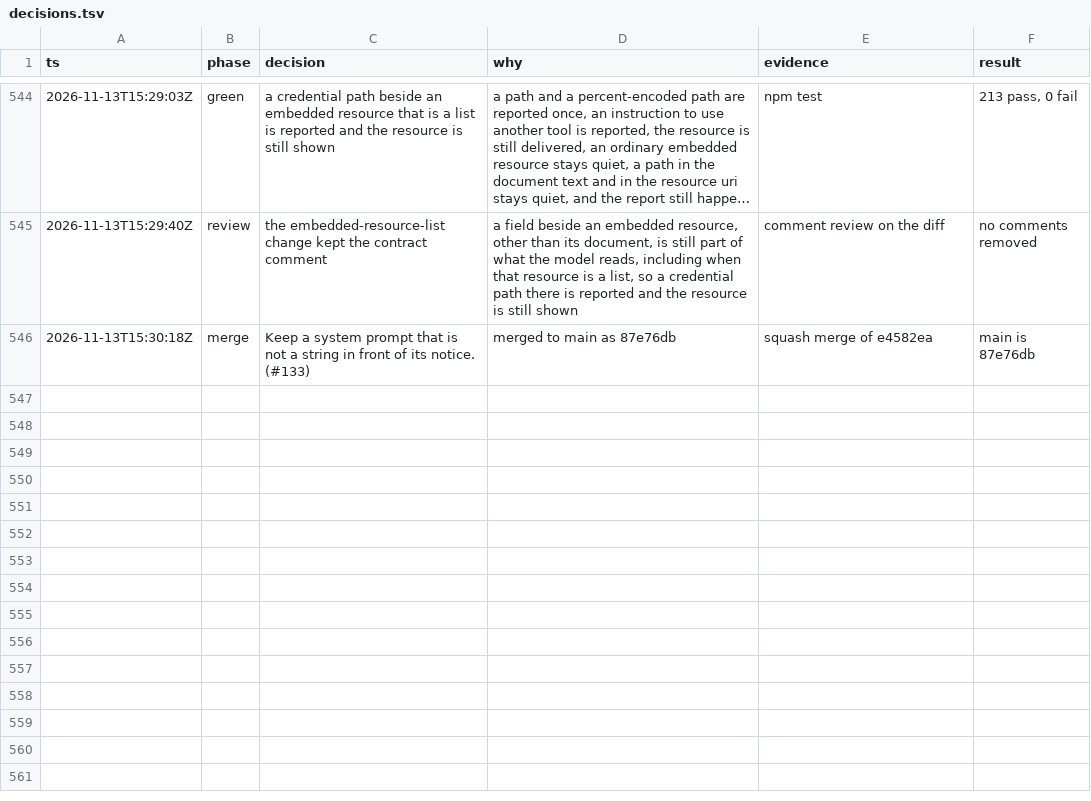
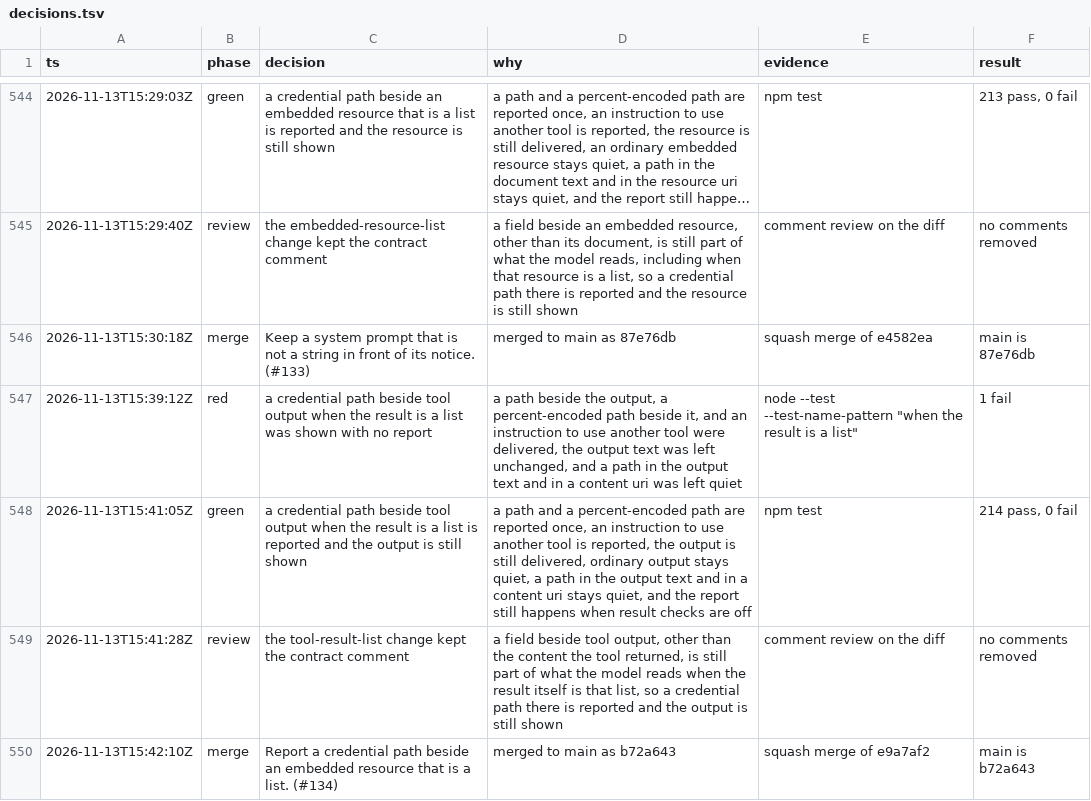
Before and after one commit to sarthakdev143-lite/toolwarden, a TSV file: docs/maintainer/decisions.tsv, drawn as a sheet; only a part is shown, gaps mark what is left out; long unchanged cells end in ….

```diff
--- a/docs/maintainer/decisions.tsv
+++ b/docs/maintainer/decisions.tsv
@@ -546 +546,5 @@ ts	phase	decision	why	evidence	result
 2026-11-13T15:30:18Z	merge	Keep a system prompt that is not a string in front of its notice. (#133)	merged to main as 87e76db	squash merge of e4582ea	main is 87e76db
+2026-11-13T15:39:12Z	red	a credential path beside tool output when the result is a list was shown with no report	a path beside the output, a percent-encoded path beside it, and an instruction to use another tool were delivered, the output text was left unchanged, and a path in the output text and in a content uri was left quiet	node --test --test-name-pattern "when the result is a list"	1 fail
+2026-11-13T15:41:05Z	green	a credential path beside tool output when the result is a list is reported and the output is still shown	a path and a percent-encoded path are reported once, an instruction to use another tool is reported, the output is still delivered, ordinary output stays quiet, a path in the output text and in a content uri stays quiet, and the report still happens when result checks are off	npm test	214 pass, 0 fail
+2026-11-13T15:41:28Z	review	the tool-result-list change kept the contract comment	a field beside tool output, other than the content the tool returned, is still part of what the model reads when the result itself is that list, so a credential path there is reported and the output is still shown	comment review on the diff	no comments removed
+2026-11-13T15:42:10Z	merge	Report a credential path beside an embedded resource that is a list. (#134)	merged to main as b72a643	squash merge of e9a7af2	main is b72a643
```
Also changed, not shown: 4 other files.
